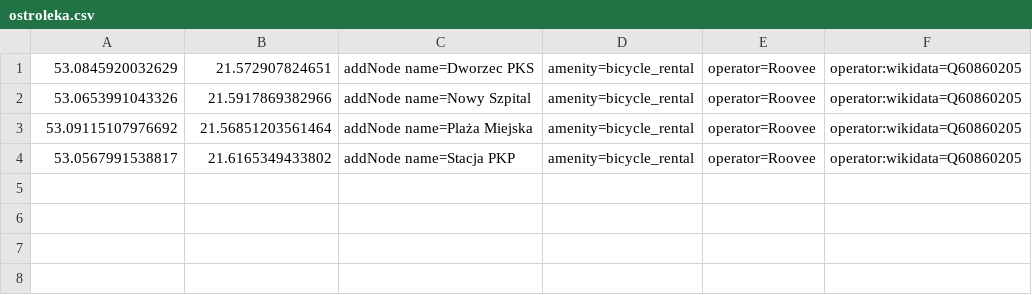
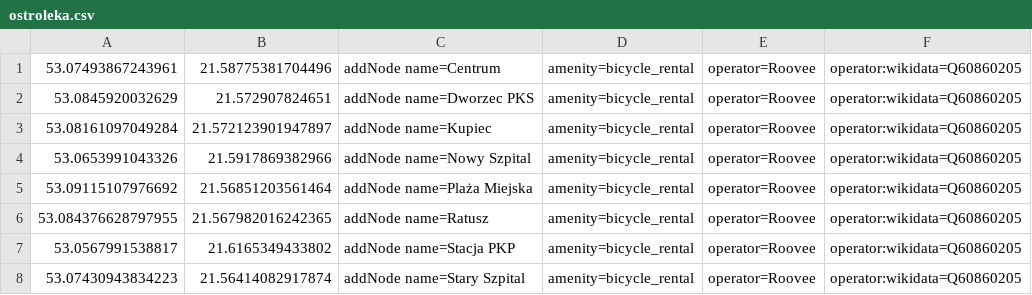
Before and after one commit to starsep/RooveeOSM, a CSV file: ostroleka.csv, drawn as a sheet; the diff names each change by its address in the sheet, - before the commit and + after, or states it on an @@ line.

```diff
--- a/ostroleka.csv
+++ b/ostroleka.csv
+row 1: 53.07493867243961 | 21.58775381704496 | addNode name=Centrum | amenity=bicycle_rental | operator=Roovee | operator:wikidata=Q60860205
+row 3: 53.08161097049284 | 21.572123901947897 | addNode name=Kupiec | amenity=bicycle_rental | operator=Roovee | operator:wikidata=Q60860205
+row 6: 53.084376628797955 | 21.567982016242365 | addNode name=Ratusz | amenity=bicycle_rental | operator=Roovee | operator:wikidata=Q60860205
+row 8: 53.07430943834223 | 21.56414082917874 | addNode name=Stary Szpital | amenity=bicycle_rental | operator=Roovee | operator:wikidata=Q60860205
```
Also changed, not shown: gniezno.csv, szczecin.csv, 40 other files.
